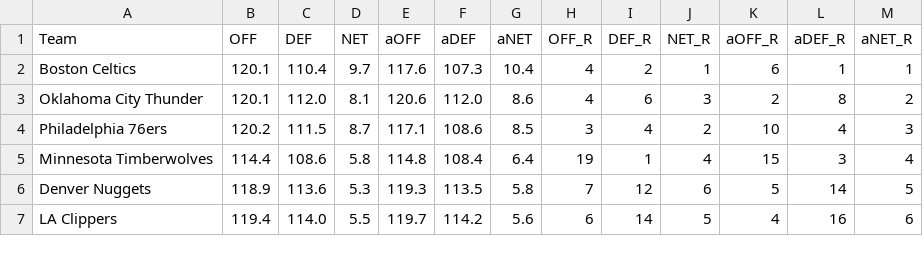
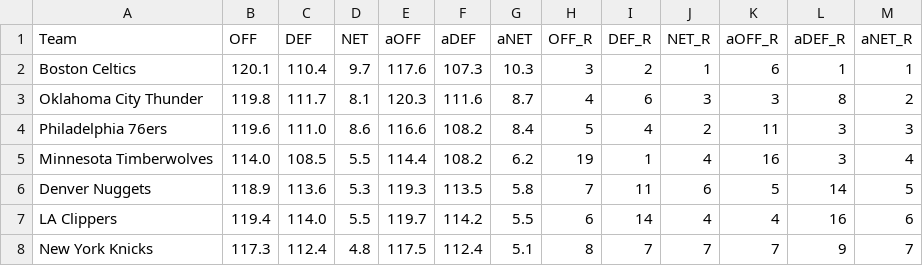
Before and after one commit to sravanpannala/csv, a CSV file: NBA_Adj_Ratings_2023_2024.csv, drawn as a sheet; only a part is shown; the diff covers the shown part only.

Commit message:
update csv adj rating and injury db

```diff
--- a/NBA_Adj_Ratings_2023_2024.csv
+++ b/NBA_Adj_Ratings_2023_2024.csv
@@ -1,7 +1,8 @@
 Team,OFF,DEF,NET,aOFF,aDEF,aNET,OFF_R,DEF_R,NET_R,aOFF_R,aDEF_R,aNET_R
-Boston Celtics,120.1,110.4,9.7,117.6,107.3,10.4,4,2,1,6,1,1
-Oklahoma City Thunder,120.1,112.0,8.1,120.6,112.0,8.6,4,6,3,2,8,2
-Philadelphia 76ers,120.2,111.5,8.7,117.1,108.6,8.5,3,4,2,10,4,3
-Minnesota Timberwolves,114.4,108.6,5.8,114.8,108.4,6.4,19,1,4,15,3,4
-Denver Nuggets,118.9,113.6,5.3,119.3,113.5,5.8,7,12,6,5,14,5
-LA Clippers,119.4,114.0,5.5,119.7,114.2,5.6,6,14,5,4,16,6
+Boston Celtics,120.1,110.4,9.7,117.6,107.3,10.3,3,2,1,6,1,1
+Oklahoma City Thunder,119.8,111.7,8.1,120.3,111.6,8.7,4,6,3,3,8,2
+Philadelphia 76ers,119.6,111.0,8.6,116.6,108.2,8.4,5,4,2,11,3,3
+Minnesota Timberwolves,114.0,108.5,5.5,114.4,108.2,6.2,19,1,4,16,3,4
+Denver Nuggets,118.9,113.6,5.3,119.3,113.5,5.8,7,11,6,5,14,5
+LA Clippers,119.4,114.0,5.5,119.7,114.2,5.5,6,14,4,4,16,6
+New York Knicks,117.3,112.4,4.8,117.5,112.4,5.1,8,7,7,7,9,7
```
Also changed, not shown: 2 added rows, 3 removed rows, 1 moved row and 82 edited cells elsewhere in this file.
